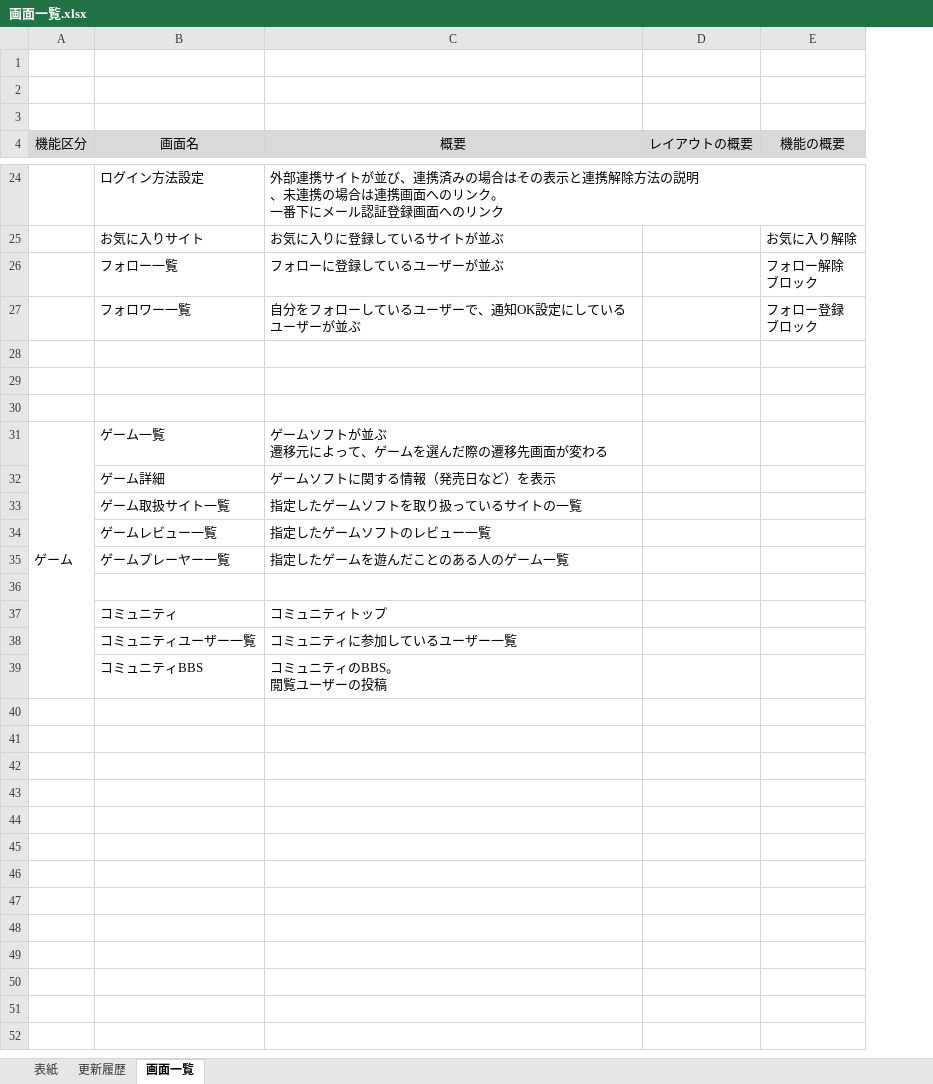
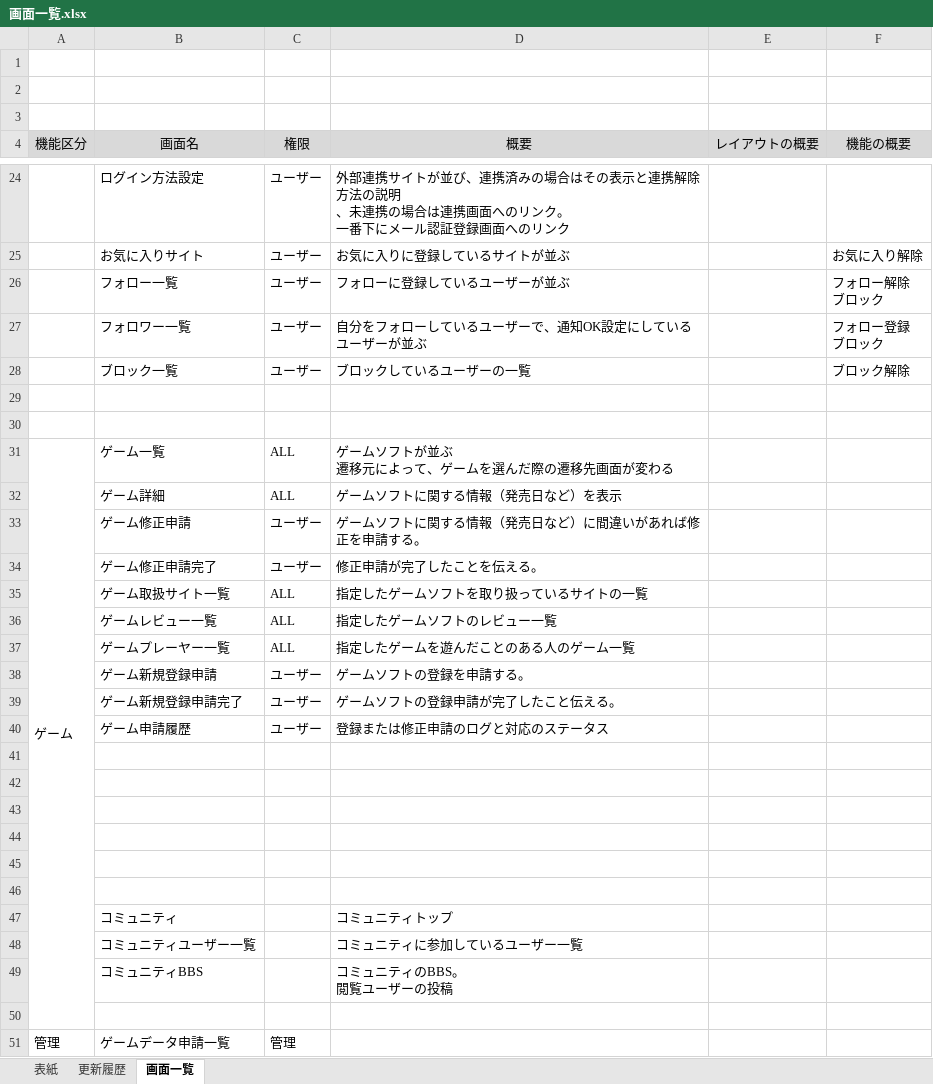
Before and after one commit to hucklefriend/hgs3, an Excel workbook: documents/layout/画面一覧.xlsx, sheet 画面一覧, drawn as a sheet; only a part is shown, gaps mark what is left out; values as stored, in another font and other column widths than the file's, no borders; charts and pictures not drawn; the diff covers the shown part only; the diff names each change by its address in the sheet, - before the commit and + after, or states it on an @@ line.

Commit message:
画面一覧修正

```diff
--- a/documents/layout/画面一覧.xlsx (sheet 画面一覧)
+++ b/documents/layout/画面一覧.xlsx (sheet 画面一覧)
+column C (権限), rows 24-32: ユーザー | ユーザー | ユーザー | ユーザー | ユーザー |  |  | ALL | ALL; rows 35-37: all ALL
-row 28: (empty)
+row 28:  | ブロック一覧 | ユーザー | ブロックしているユーザーの一覧 |  | ブロック解除
+row 33:  | ゲーム修正申請 | ユーザー | ゲームソフトに関する情報（発売日など）に間違いがあれば修正を申請する。
+row 34:  | ゲーム修正申請完了 | ユーザー | 修正申請が完了したことを伝える。
+row 38:  | ゲーム新規登録申請 | ユーザー | ゲームソフトの登録を申請する。
+row 39:  | ゲーム新規登録申請完了 | ユーザー | ゲームソフトの登録申請が完了したこと伝える。
+row 40:  | ゲーム申請履歴 | ユーザー | 登録または修正申請のログと対応のステータス
+row 41: (empty)
+row 42: (empty)
+row 43: (empty)
+row 44: (empty)
+row 45: (empty)
+row 50: (empty)
+row 51: 管理 | ゲームデータ申請一覧 | 管理
```
Also changed, not shown: 5 added rows elsewhere in this sheet.
